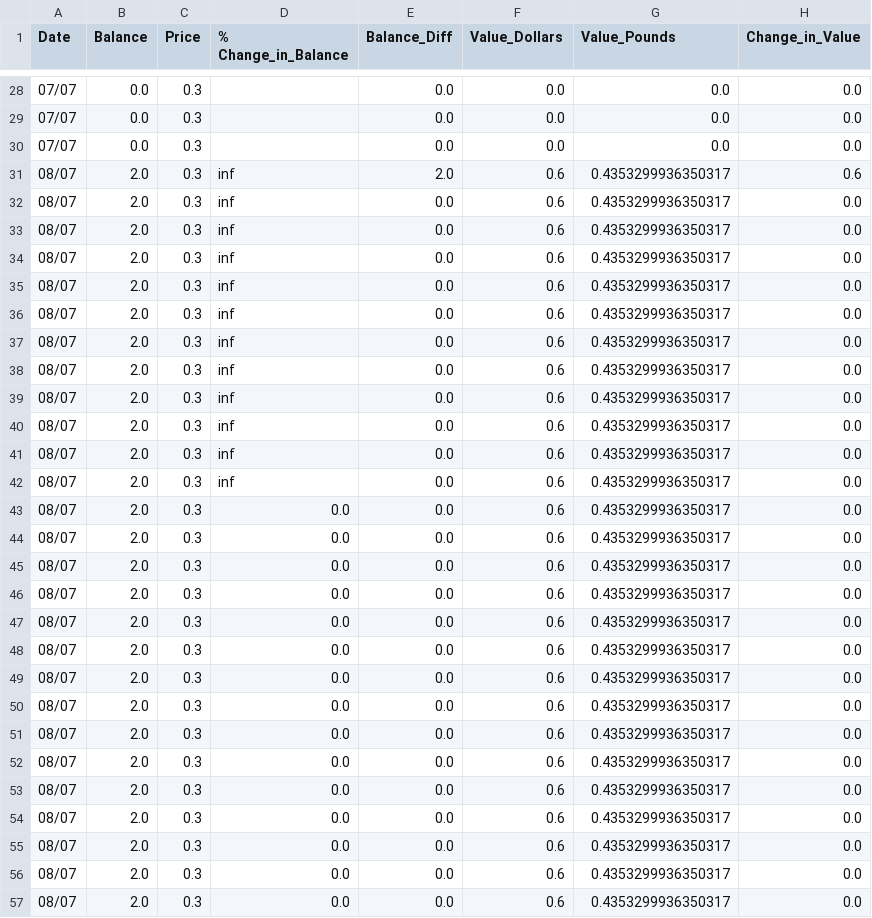
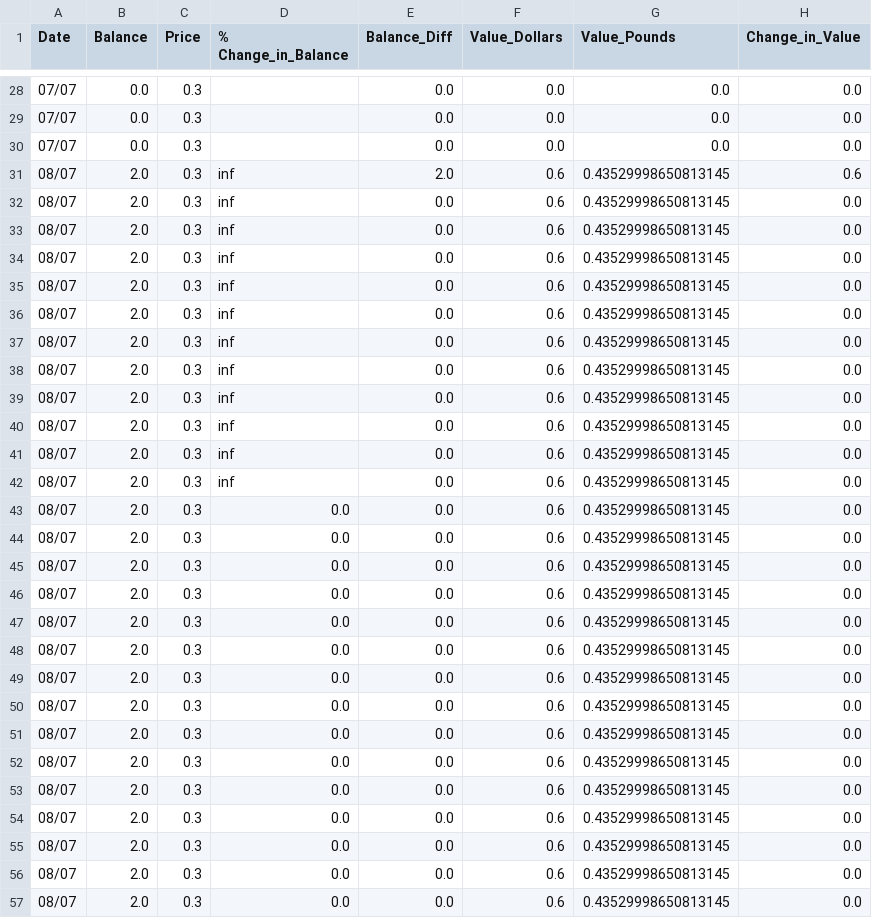
Before and after one commit to Jack-Weeks/CryptoTracker, a CSV file: docs/graphing/data/XGJ_analysis.csv, drawn as a sheet; only a part is shown, gaps mark what is left out; the diff covers the shown part only.

```diff
--- a/docs/graphing/data/XGJ_analysis.csv
+++ b/docs/graphing/data/XGJ_analysis.csv
@@ -30,28 +30,28 @@ Date,Balance,Price,% Change_in_Balance,Balance_Diff,Value_Dollars,Value_Pounds,C
 07/07,0.0,0.3,,0.0,0.0,0.0,0.0
-08/07,2.0,0.3,inf,2.0,0.6,0.4353299936350317,0.6
-08/07,2.0,0.3,inf,0.0,0.6,0.4353299936350317,0.0
-08/07,2.0,0.3,inf,0.0,0.6,0.4353299936350317,0.0
-08/07,2.0,0.3,inf,0.0,0.6,0.4353299936350317,0.0
-08/07,2.0,0.3,inf,0.0,0.6,0.4353299936350317,0.0
-08/07,2.0,0.3,inf,0.0,0.6,0.4353299936350317,0.0
-08/07,2.0,0.3,inf,0.0,0.6,0.4353299936350317,0.0
-08/07,2.0,0.3,inf,0.0,0.6,0.4353299936350317,0.0
-08/07,2.0,0.3,inf,0.0,0.6,0.4353299936350317,0.0
-08/07,2.0,0.3,inf,0.0,0.6,0.4353299936350317,0.0
-08/07,2.0,0.3,inf,0.0,0.6,0.4353299936350317,0.0
-08/07,2.0,0.3,inf,0.0,0.6,0.4353299936350317,0.0
-08/07,2.0,0.3,0.0,0.0,0.6,0.4353299936350317,0.0
-08/07,2.0,0.3,0.0,0.0,0.6,0.4353299936350317,0.0
-08/07,2.0,0.3,0.0,0.0,0.6,0.4353299936350317,0.0
-08/07,2.0,0.3,0.0,0.0,0.6,0.4353299936350317,0.0
-08/07,2.0,0.3,0.0,0.0,0.6,0.4353299936350317,0.0
-08/07,2.0,0.3,0.0,0.0,0.6,0.4353299936350317,0.0
-08/07,2.0,0.3,0.0,0.0,0.6,0.4353299936350317,0.0
-08/07,2.0,0.3,0.0,0.0,0.6,0.4353299936350317,0.0
-08/07,2.0,0.3,0.0,0.0,0.6,0.4353299936350317,0.0
-08/07,2.0,0.3,0.0,0.0,0.6,0.4353299936350317,0.0
-08/07,2.0,0.3,0.0,0.0,0.6,0.4353299936350317,0.0
-08/07,2.0,0.3,0.0,0.0,0.6,0.4353299936350317,0.0
-08/07,2.0,0.3,0.0,0.0,0.6,0.4353299936350317,0.0
-08/07,2.0,0.3,0.0,0.0,0.6,0.4353299936350317,0.0
-08/07,2.0,0.3,0.0,0.0,0.6,0.4353299936350317,0.0
+08/07,2.0,0.3,inf,2.0,0.6,0.43529998650813145,0.6
+08/07,2.0,0.3,inf,0.0,0.6,0.43529998650813145,0.0
+08/07,2.0,0.3,inf,0.0,0.6,0.43529998650813145,0.0
+08/07,2.0,0.3,inf,0.0,0.6,0.43529998650813145,0.0
+08/07,2.0,0.3,inf,0.0,0.6,0.43529998650813145,0.0
+08/07,2.0,0.3,inf,0.0,0.6,0.43529998650813145,0.0
+08/07,2.0,0.3,inf,0.0,0.6,0.43529998650813145,0.0
+08/07,2.0,0.3,inf,0.0,0.6,0.43529998650813145,0.0
+08/07,2.0,0.3,inf,0.0,0.6,0.43529998650813145,0.0
+08/07,2.0,0.3,inf,0.0,0.6,0.43529998650813145,0.0
+08/07,2.0,0.3,inf,0.0,0.6,0.43529998650813145,0.0
+08/07,2.0,0.3,inf,0.0,0.6,0.43529998650813145,0.0
+08/07,2.0,0.3,0.0,0.0,0.6,0.43529998650813145,0.0
+08/07,2.0,0.3,0.0,0.0,0.6,0.43529998650813145,0.0
+08/07,2.0,0.3,0.0,0.0,0.6,0.43529998650813145,0.0
+08/07,2.0,0.3,0.0,0.0,0.6,0.43529998650813145,0.0
+08/07,2.0,0.3,0.0,0.0,0.6,0.43529998650813145,0.0
+08/07,2.0,0.3,0.0,0.0,0.6,0.43529998650813145,0.0
+08/07,2.0,0.3,0.0,0.0,0.6,0.43529998650813145,0.0
+08/07,2.0,0.3,0.0,0.0,0.6,0.43529998650813145,0.0
+08/07,2.0,0.3,0.0,0.0,0.6,0.43529998650813145,0.0
+08/07,2.0,0.3,0.0,0.0,0.6,0.43529998650813145,0.0
+08/07,2.0,0.3,0.0,0.0,0.6,0.43529998650813145,0.0
+08/07,2.0,0.3,0.0,0.0,0.6,0.43529998650813145,0.0
+08/07,2.0,0.3,0.0,0.0,0.6,0.43529998650813145,0.0
+08/07,2.0,0.3,0.0,0.0,0.6,0.43529998650813145,0.0
+08/07,2.0,0.3,0.0,0.0,0.6,0.43529998650813145,0.0
```
Also changed, not shown: 2 added rows elsewhere in this file, docs/graphing/data/AR_analysis.csv, docs/graphing/data/SPARE_analysis.csv, 25 other files.
